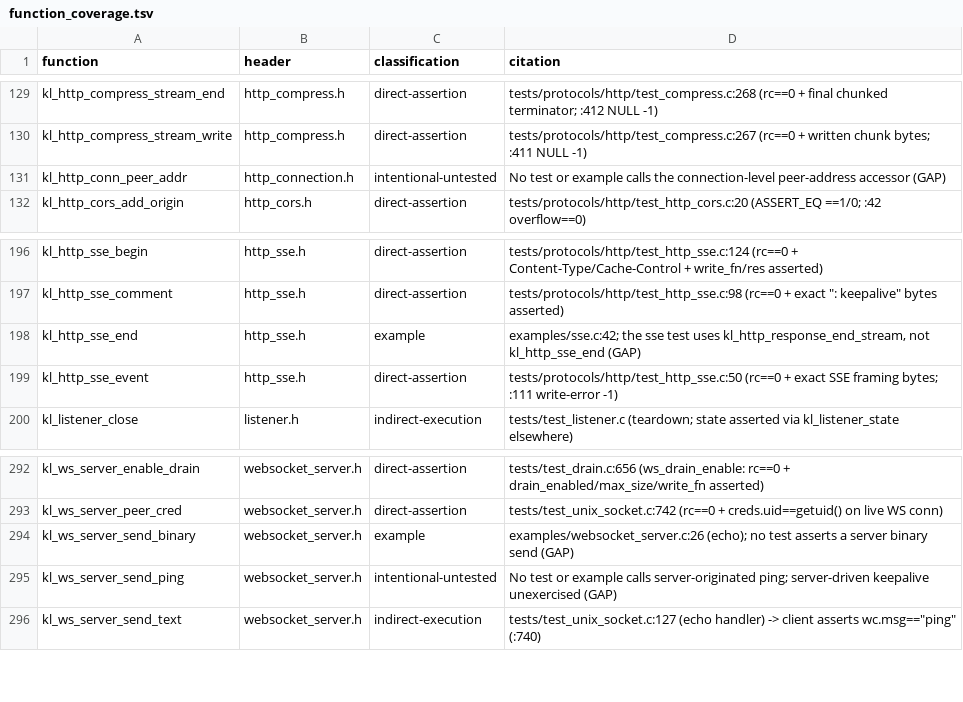
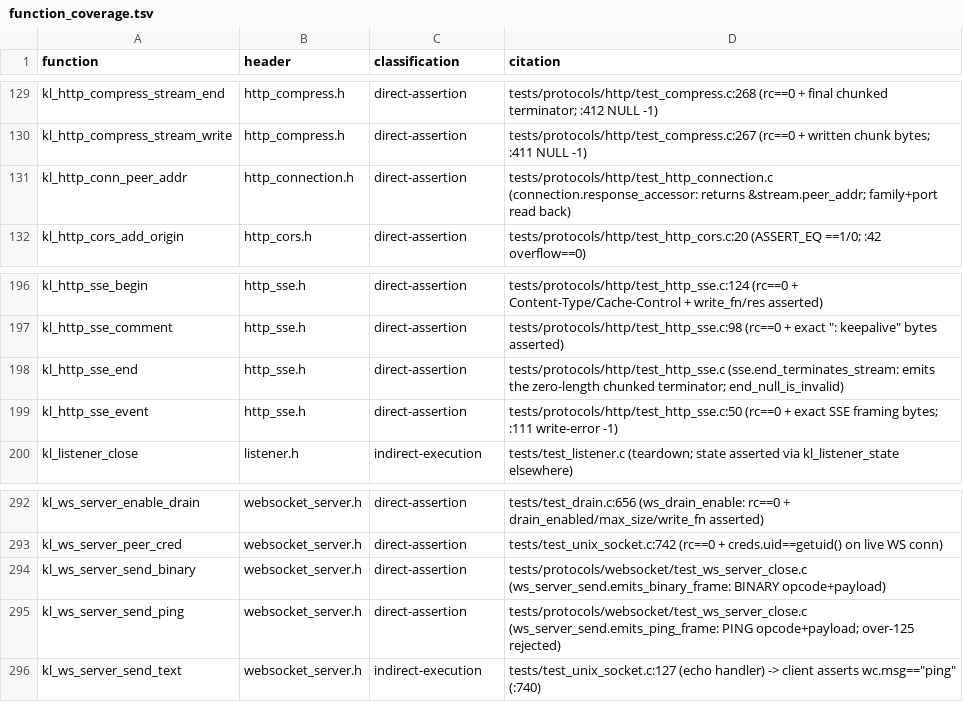
Before and after one commit to artalis-io/keel, a TSV file: docs/f2/function_coverage.tsv, drawn as a sheet; only a part is shown, gaps mark what is left out.

Commit message:
f2(coverage): cheap deterministic P3 closures; preserve advisory rationales (F2-5)
Closes the P3 gaps that are cheap and deterministic, with direct behavioral
assertions; leaves the genuinely advisory / platform-only / not-cheap ones as
intentional-untested (rationale preserved, not padded).

Closed:
- kl_ws_server_send_ping / kl_ws_server_send_binary
  (tests/protocols/websocket/test_ws_server_close.c, ws_server_send suite): the emitted
  PING and BINARY frames (opcode + payload) are captured via the drain and asserted; an
  over-125 control payload is rejected.
- kl_http_conn_peer_addr (tests/protocols/http/test_http_connection.c,
  connection.response_accessor): returns &stream.peer_addr and reads back family + port.
- kl_http_sse_end (tests/protocols/http/test_http_sse.c, sse.end_terminates_stream):
  emits the zero-length chunked terminator over a socketpair; NULL is rejected.

Manifest rows promoted to direct-assertion with exact citations. Preserved as
intentional-untested / compile-only with explicit rationale: kl_http_request_peer_sockaddr
(needs a live connection), kl_platform_caps (advisory, platform-defined bits),
kl_watcher_rearm (needs a real would-block edge), kl_socket_provider_winsock
(Windows-only). docs/f2/coverage_gaps.md reconciled.

Validated: make test ALL PASS (100 suites); the three touched suites clean under
ASan/UBSan/LSan in the Linux container; check-public-headers and text/doc gates pass.

```diff
--- a/docs/f2/function_coverage.tsv
+++ b/docs/f2/function_coverage.tsv
@@ -130,3 +130,3 @@ kl_http_compress_stream_end	http_compress.h	direct-assertion	tests/protocols/htt
 kl_http_compress_stream_write	http_compress.h	direct-assertion	tests/protocols/http/test_compress.c:267 (rc==0 + written chunk bytes; :411 NULL -1)
-kl_http_conn_peer_addr	http_connection.h	intentional-untested	No test or example calls the connection-level peer-address accessor (GAP)
+kl_http_conn_peer_addr	http_connection.h	direct-assertion	tests/protocols/http/test_http_connection.c (connection.response_accessor: returns &stream.peer_addr; family+port read back)
 kl_http_cors_add_origin	http_cors.h	direct-assertion	tests/protocols/http/test_http_cors.c:20 (ASSERT_EQ ==1/0; :42 overflow==0)
@@ -197,3 +197,3 @@ kl_http_sse_begin	http_sse.h	direct-assertion	tests/protocols/http/test_http_sse
 kl_http_sse_comment	http_sse.h	direct-assertion	tests/protocols/http/test_http_sse.c:98 (rc==0 + exact ": keepalive" bytes asserted)
-kl_http_sse_end	http_sse.h	example	examples/sse.c:42; the sse test uses kl_http_response_end_stream, not kl_http_sse_end (GAP)
+kl_http_sse_end	http_sse.h	direct-assertion	tests/protocols/http/test_http_sse.c (sse.end_terminates_stream: emits the zero-length chunked terminator; end_null_is_invalid)
 kl_http_sse_event	http_sse.h	direct-assertion	tests/protocols/http/test_http_sse.c:50 (rc==0 + exact SSE framing bytes; :111 write-error -1)
@@ -293,4 +293,4 @@ kl_ws_server_enable_drain	websocket_server.h	direct-assertion	tests/test_drain.c
 kl_ws_server_peer_cred	websocket_server.h	direct-assertion	tests/test_unix_socket.c:742 (rc==0 + creds.uid==getuid() on live WS conn)
-kl_ws_server_send_binary	websocket_server.h	example	examples/websocket_server.c:26 (echo); no test asserts a server binary send (GAP)
-kl_ws_server_send_ping	websocket_server.h	intentional-untested	No test or example calls server-originated ping; server-driven keepalive unexercised (GAP)
+kl_ws_server_send_binary	websocket_server.h	direct-assertion	tests/protocols/websocket/test_ws_server_close.c (ws_server_send.emits_binary_frame: BINARY opcode+payload)
+kl_ws_server_send_ping	websocket_server.h	direct-assertion	tests/protocols/websocket/test_ws_server_close.c (ws_server_send.emits_ping_frame: PING opcode+payload; over-125 rejected)
 kl_ws_server_send_text	websocket_server.h	indirect-execution	tests/test_unix_socket.c:127 (echo handler) -> client asserts wc.msg=="ping" (:740)
```
Also changed, not shown: 4 other files.
